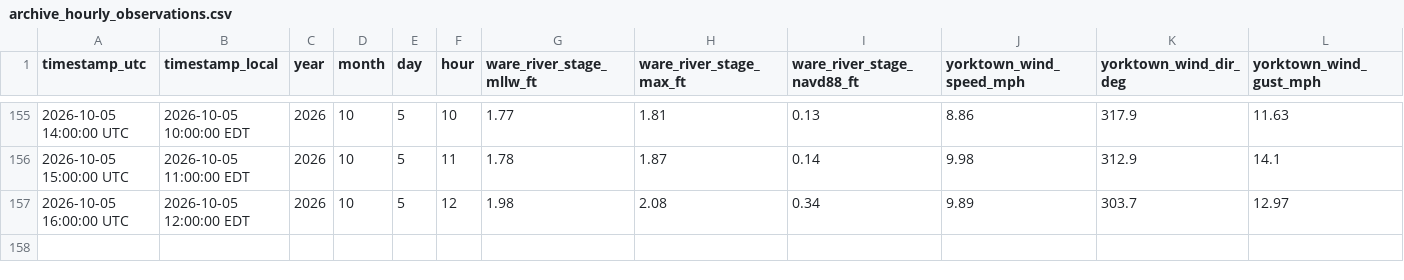
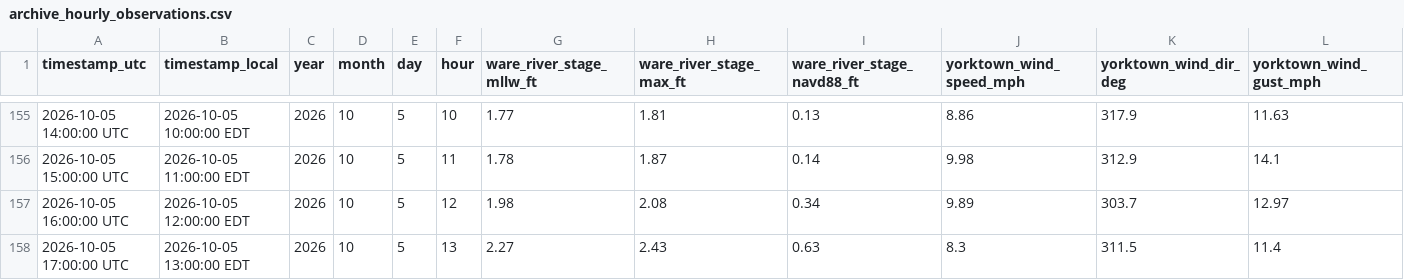
Before and after one commit to flatfoot584/mathews-flood-monitor, a CSV file: archive_hourly_observations.csv, drawn as a sheet; only a part is shown, gaps mark what is left out; rows hold the shown columns only; the diff names each change by its address in the sheet, - before the commit and + after, or states it on an @@ line.

```diff
--- a/archive_hourly_observations.csv
+++ b/archive_hourly_observations.csv
+row 158: 2026-10-05 17:00:00 UTC | 2026-10-05 13:00:00 EDT | 2026 | 10 | 5 | 13 | 2.27 | 2.43 | 0.63 | 8.3 | 311.5 | 11.4
```
Also changed, not shown: forecast_48h.csv, issued_forecast_archive.csv, 11 other files.
